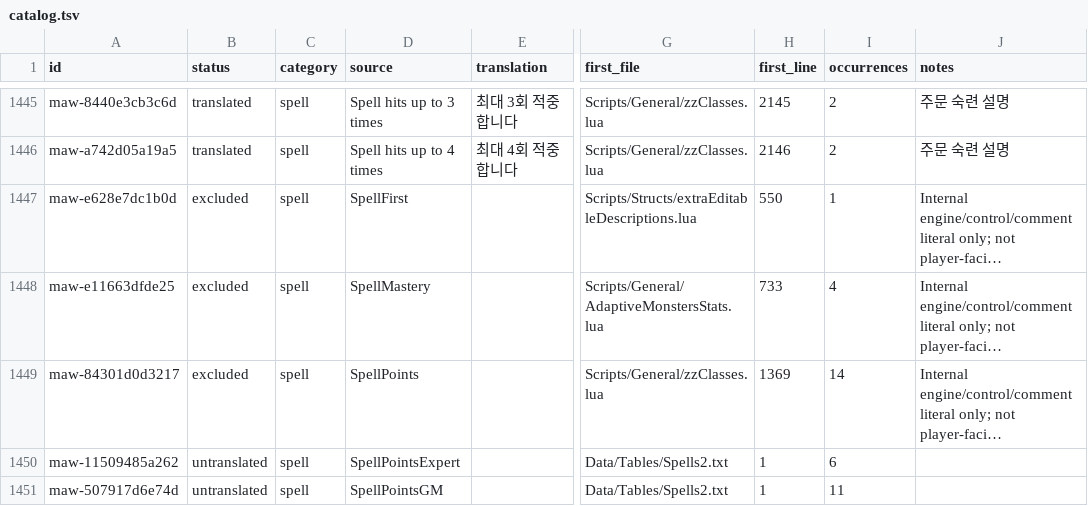
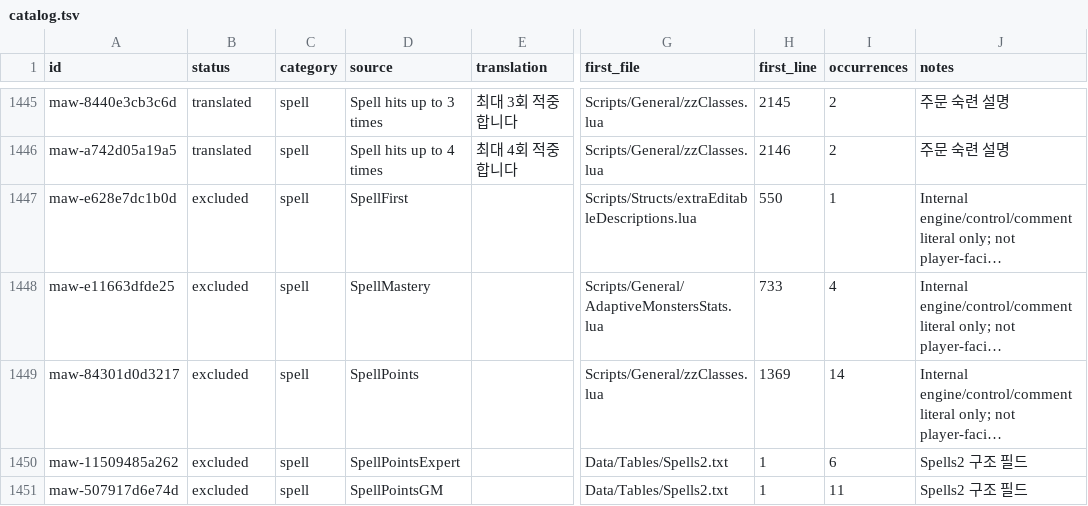
Before and after one commit to munument1/-KR-Maw-Mod-MMMerge, a TSV file: localization/catalog.tsv, drawn as a sheet; only a part is shown, gaps mark what is left out; long unchanged cells end in …; the diff covers the shown part only; the diff names each change by its address in the sheet, - before the commit and + after, or states it on an @@ line.

```diff
--- a/localization/catalog.tsv
+++ b/localization/catalog.tsv
-B1450:B1451 (status): untranslated
+B1450:B1451 (status): excluded
-J1450:J1451 (notes): (empty)
+J1450:J1451 (notes): Spells2 구조 필드
```
Also changed, not shown: 51 edited cells elsewhere in this file, 4 other files.
